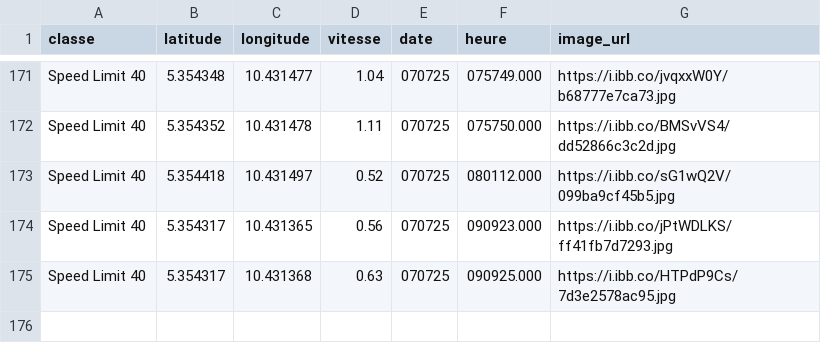
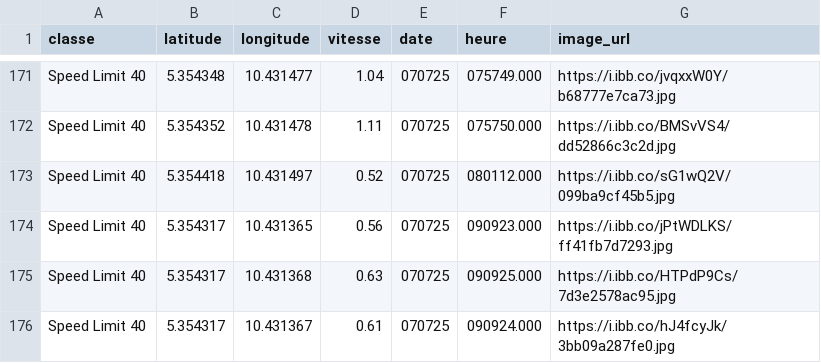
Before and after one commit to Aurel-switch/carte-gps, a CSV file: data_detections.csv, drawn as a sheet; only a part is shown, gaps mark what is left out; the diff names each change by its address in the sheet, - before the commit and + after, or states it on an @@ line.

```diff
--- a/data_detections.csv
+++ b/data_detections.csv
+row 176: Speed Limit 40 | 5.354317 | 10.431367 | 0.61 | 070725 | 090924.000 | https://i.ibb.co/hJ4fcyJk/3bb09a287fe0.jpg
```
Also changed, not shown: 1 other file.
